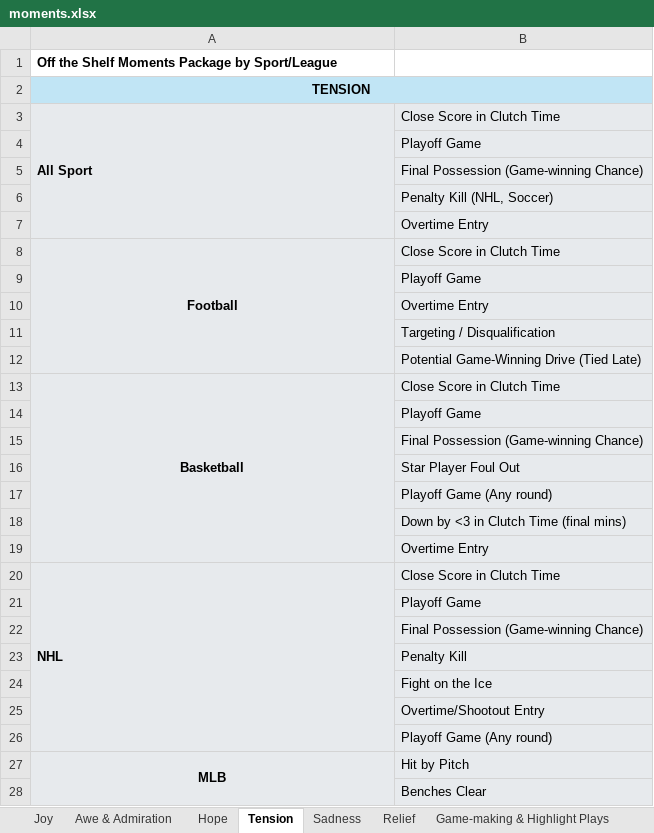
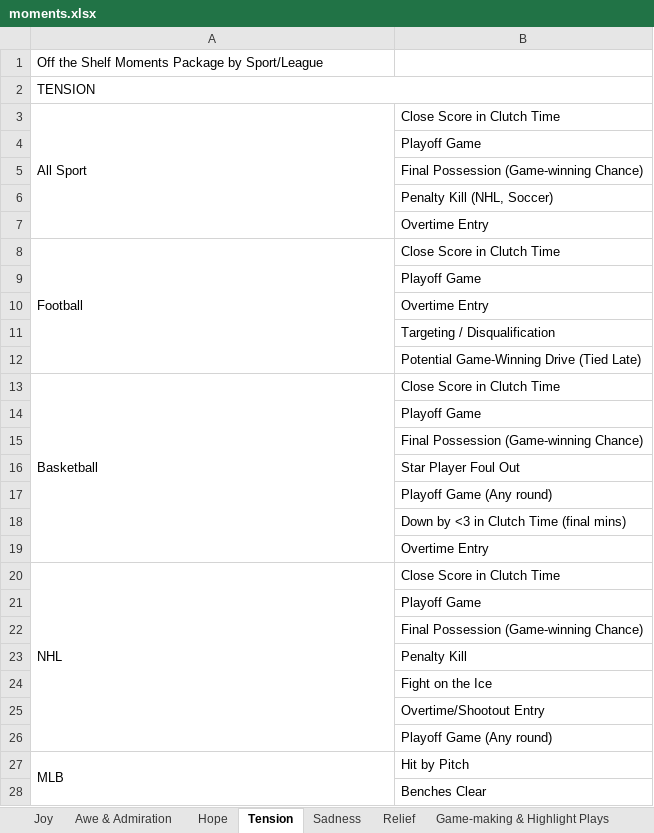
Before and after one commit to travisfleish/audience-tool-apex, an Excel workbook: data/moments.xlsx, sheet Tension, drawn as a sheet; only a part is shown; values as stored, in another font and other column widths than the file's, no borders; the diff covers the shown part only; the diff names each change by its address in the sheet, - before the commit and + after, or states it on an @@ line.

```diff
--- a/data/moments.xlsx (sheet Tension)
+++ b/data/moments.xlsx (sheet Tension)
-A1:A3 bold: on
+A1:A3 bold: off
-A2:B2 fill: #C1E5F5
+A2:B2 fill: none
-A2 alignment: center
+A2 alignment: left
-A3:B28 fill: #E7EAED
+A3:B28 fill: none
@@ A8 bold: on → off, alignment: center → left @@
@@ A13 bold: on → off, alignment: center → left @@
-A20 bold: on
+A20 bold: off
@@ A27 bold: on → off, alignment: center → left @@
```
Also changed, not shown: cell formats elsewhere in this sheet, sheet Big Matchup, sheet Hope, sheet Comebacks, Upsets, Underdogs, sheet Joy, sheet Sadness, sheet Awe & Admiration, 4 more sheets, 4 other files.
